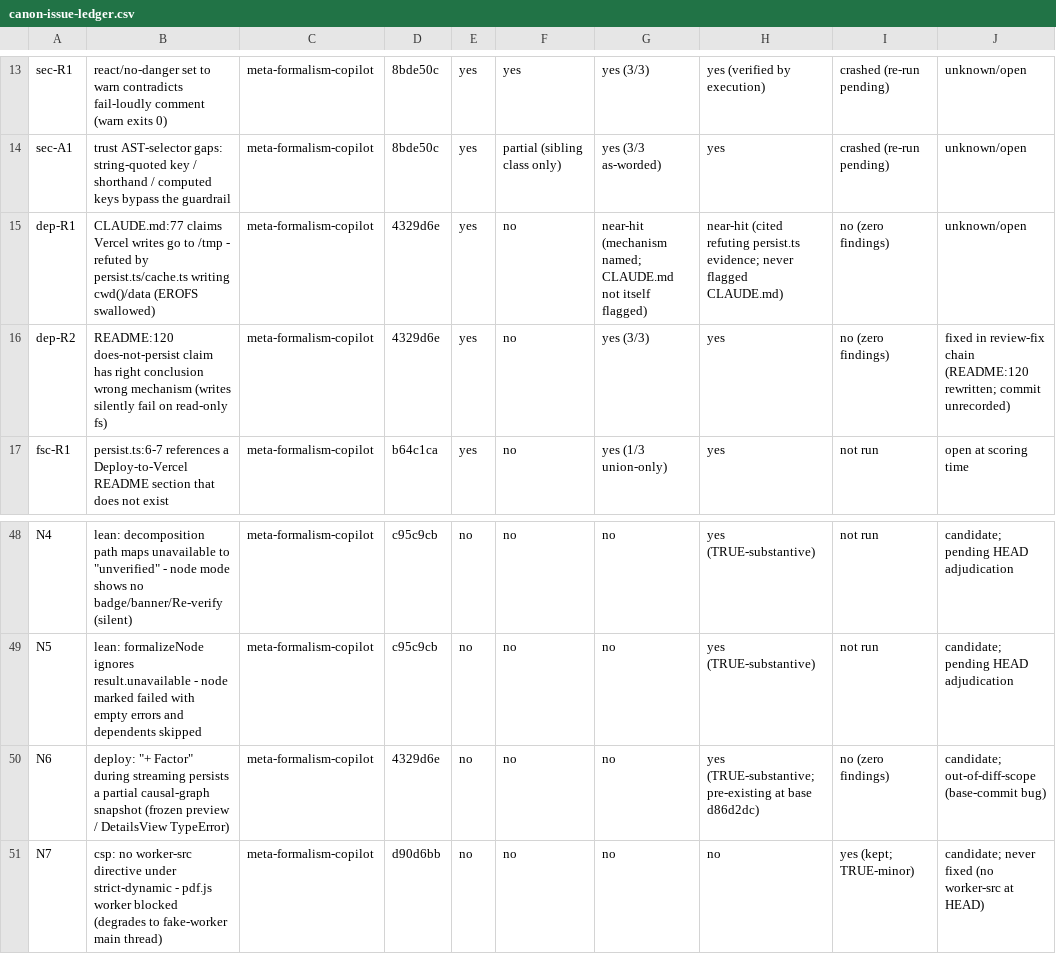
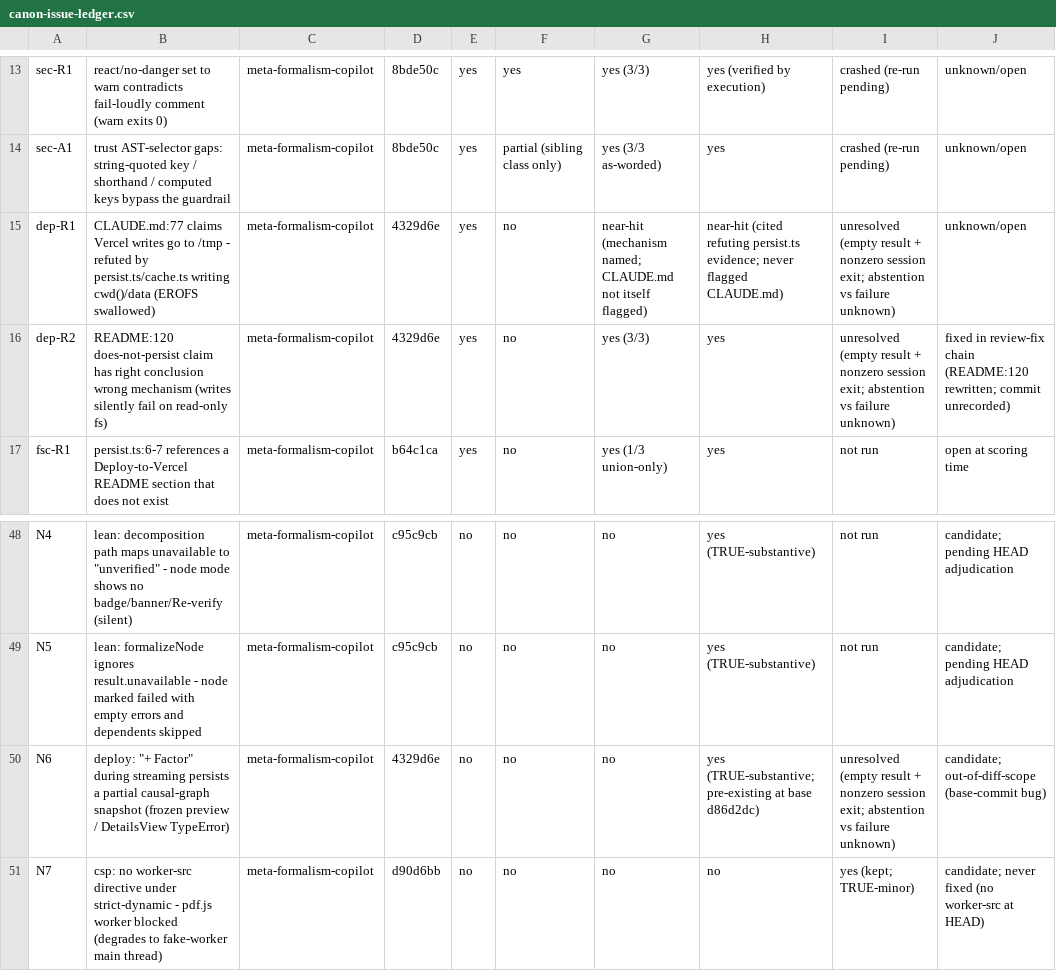
Before and after one commit to magfrump/claude-workflows, a CSV file: docs/working/canon-issue-ledger.csv, drawn as a sheet; only a part is shown, gaps mark what is left out.

```diff
--- a/docs/working/canon-issue-ledger.csv
+++ b/docs/working/canon-issue-ledger.csv
@@ -14,4 +14,4 @@ sec-R1,react/no-danger set to warn contradicts fail-loudly comment (warn exits 0
 sec-A1,trust AST-selector gaps: string-quoted key / shorthand / computed keys bypass the guardrail,meta-formalism-copilot,8bde50c,yes,partial (sibling class only),yes (3/3 as-worded),yes,crashed (re-run pending),unknown/open
-dep-R1,CLAUDE.md:77 claims Vercel writes go to /tmp - refuted by persist.ts/cache.ts writing cwd()/data (EROFS swallowed),meta-formalism-copilot,4329d6e,yes,no,near-hit (mechanism named; CLAUDE.md not itself flagged),near-hit (cited refuting persist.ts evidence; never flagged CLAUDE.md),no (zero findings),unknown/open
-dep-R2,README:120 does-not-persist claim has right conclusion wrong mechanism (writes silently fail on read-only fs),meta-formalism-copilot,4329d6e,yes,no,yes (3/3),yes,no (zero findings),fixed in review-fix chain (README:120 rewritten; commit unrecorded)
+dep-R1,CLAUDE.md:77 claims Vercel writes go to /tmp - refuted by persist.ts/cache.ts writing cwd()/data (EROFS swallowed),meta-formalism-copilot,4329d6e,yes,no,near-hit (mechanism named; CLAUDE.md not itself flagged),near-hit (cited refuting persist.ts evidence; never flagged CLAUDE.md),unresolved (empty result + nonzero session exit; abstention vs failure unknown),unknown/open
+dep-R2,README:120 does-not-persist claim has right conclusion wrong mechanism (writes silently fail on read-only fs),meta-formalism-copilot,4329d6e,yes,no,yes (3/3),yes,unresolved (empty result + nonzero session exit; abstention vs failure unknown),fixed in review-fix chain (README:120 rewritten; commit unrecorded)
 fsc-R1,persist.ts:6-7 references a Deploy-to-Vercel README section that does not exist,meta-formalism-copilot,b64c1ca,yes,no,yes (1/3 union-only),yes,not run,open at scoring time
@@ -49,3 +49,3 @@ N4,"lean: decomposition path maps unavailable to ""unverified"" - node mode show
 N5,lean: formalizeNode ignores result.unavailable - node marked failed with empty errors and dependents skipped,meta-formalism-copilot,c95c9cb,no,no,no,yes (TRUE-substantive),not run,candidate; pending HEAD adjudication
-N6,"deploy: ""+ Factor"" during streaming persists a partial causal-graph snapshot (frozen preview / DetailsView TypeError)",meta-formalism-copilot,4329d6e,no,no,no,yes (TRUE-substantive; pre-existing at base d86d2dc),no (zero findings),candidate; out-of-diff-scope (base-commit bug)
+N6,"deploy: ""+ Factor"" during streaming persists a partial causal-graph snapshot (frozen preview / DetailsView TypeError)",meta-formalism-copilot,4329d6e,no,no,no,yes (TRUE-substantive; pre-existing at base d86d2dc),unresolved (empty result + nonzero session exit; abstention vs failure unknown),candidate; out-of-diff-scope (base-commit bug)
 N7,csp: no worker-src directive under strict-dynamic - pdf.js worker blocked (degrades to fake-worker main thread),meta-formalism-copilot,d90d6bb,no,no,no,no,yes (kept; TRUE-minor),candidate; never fixed (no worker-src at HEAD)
```
Also changed, not shown: 3 other files.
